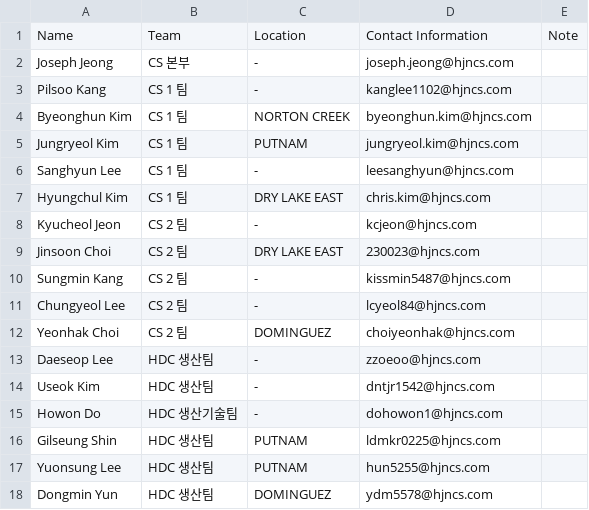
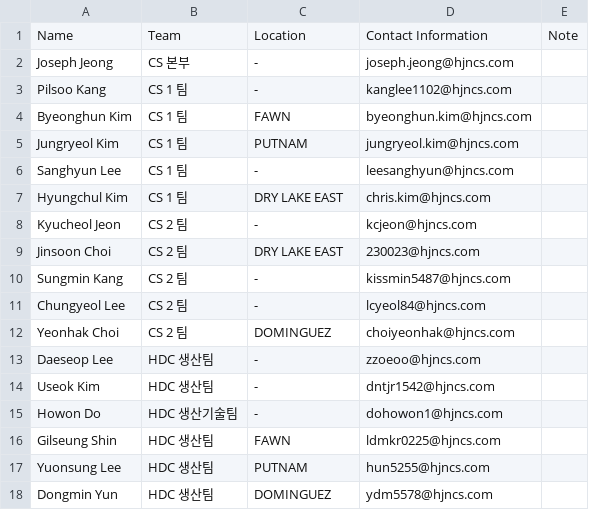
Before and after one commit to Eucalyptuss/site_work_status_dashboard, a CSV file: site_people.csv, drawn as a sheet.

Commit message:
update 07/29

```diff
--- a/site_people.csv
+++ b/site_people.csv
@@ -3,3 +3,3 @@ Joseph Jeong,CS 본부,-,joseph.jeong@hjncs.com,
 Pilsoo Kang,CS 1 팀,-,kanglee1102@hjncs.com,
-Byeonghun Kim,CS 1 팀,NORTON CREEK,byeonghun.kim@hjncs.com,
+Byeonghun Kim,CS 1 팀,FAWN,byeonghun.kim@hjncs.com,
 Jungryeol Kim,CS 1 팀,PUTNAM,jungryeol.kim@hjncs.com,
@@ -15,3 +15,3 @@ Useok Kim,HDC 생산팀,-,dntjr1542@hjncs.com,
 Howon Do,HDC 생산기술팀,-,dohowon1@hjncs.com,
-Gilseung Shin,HDC 생산팀,PUTNAM,ldmkr0225@hjncs.com,
+Gilseung Shin,HDC 생산팀,FAWN,ldmkr0225@hjncs.com,
 Yuonsung Lee,HDC 생산팀,PUTNAM,hun5255@hjncs.com,
```
